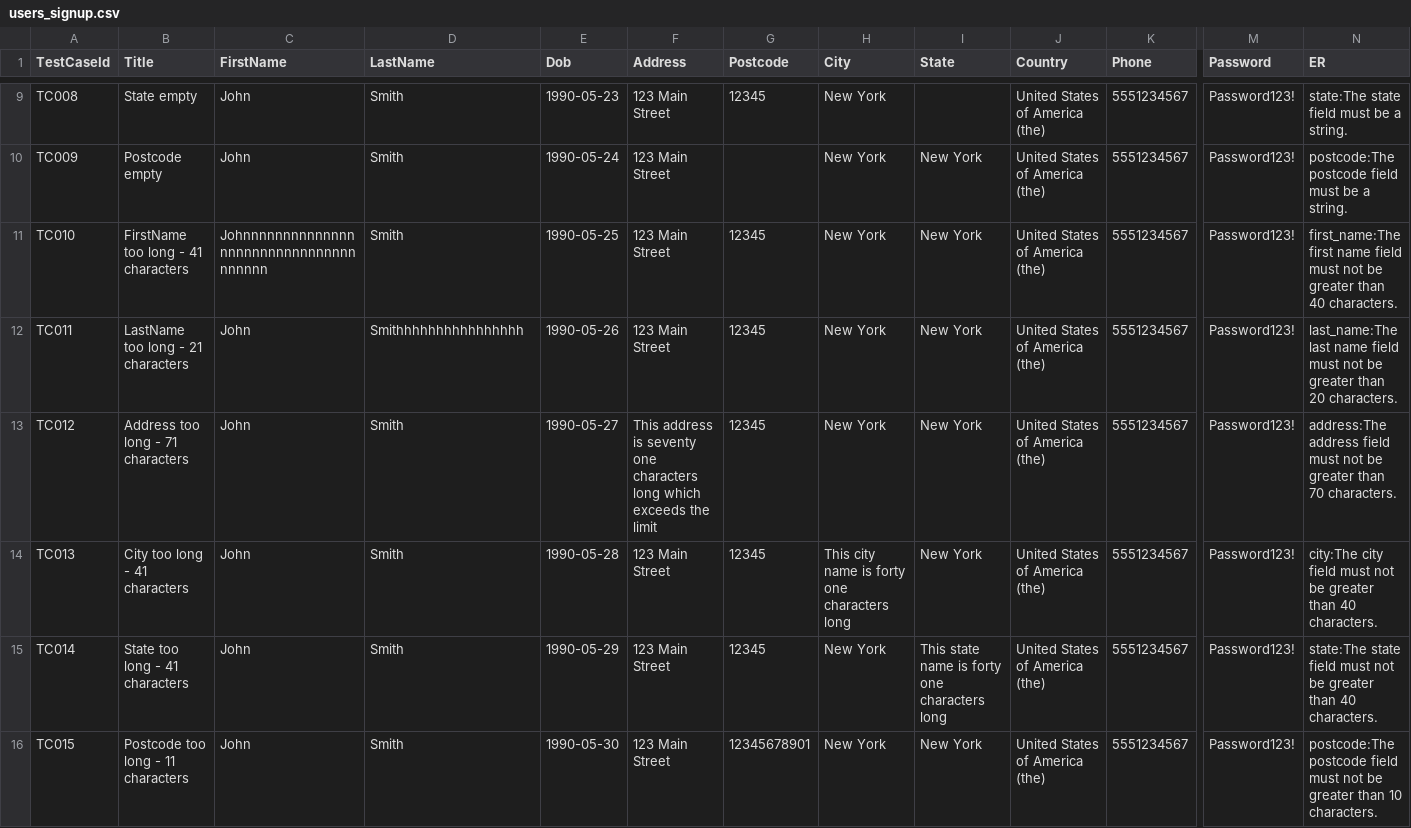
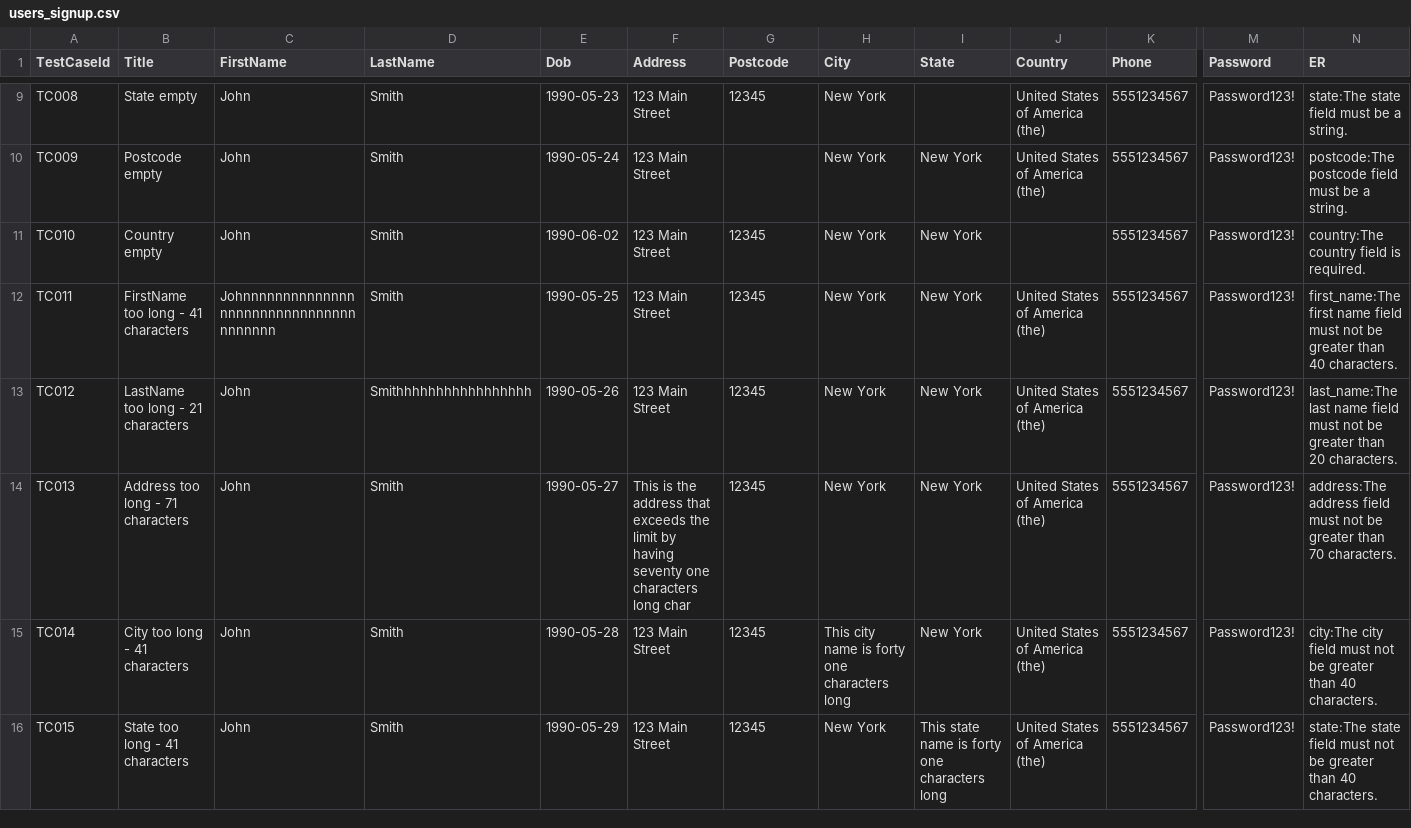
Before and after one commit to Mysterio824/TestingProject, a CSV file: postman/users_signup.csv, drawn as a sheet; only a part is shown, gaps mark what is left out; the diff covers the shown part only; the diff names each change by its address in the sheet, - before the commit and + after, or states it on an @@ line.

```diff
--- a/postman/users_signup.csv
+++ b/postman/users_signup.csv
-B11 (Title): FirstName too long - 41 characters
+B11 (Title): Country empty
-C11 (FirstName): Johnnnnnnnnnnnnnnnnnnnnnnnnnnnnnnnnnnnnn
+C11 (FirstName): John
-E11 (Dob): 1990-05-25
+E11 (Dob): 1990-06-02
-J11 (Country): United States of America (the)
+J11 (Country): (empty)
-N11 (ER): first_name:The first name field must not be greater than 40 characters.
+N11 (ER): country:The country field is required.
-B12 (Title): LastName too long - 21 characters
+B12 (Title): FirstName too long - 41 characters
-C12 (FirstName): John
+C12 (FirstName): Johnnnnnnnnnnnnnnnnnnnnnnnnnnnnnnnnnnnnnn
-D12 (LastName): Smithhhhhhhhhhhhhhhh
+D12 (LastName): Smith
-E12 (Dob): 1990-05-26
+E12 (Dob): 1990-05-25
-N12 (ER): last_name:The last name field must not be greater than 20 characters.
+N12 (ER): first_name:The first name field must not be greater than 40 characters.
-B13 (Title): Address too long - 71 characters
+B13 (Title): LastName too long - 21 characters
-D13 (LastName): Smith
+D13 (LastName): Smithhhhhhhhhhhhhhhhh
-E13 (Dob): 1990-05-27
+E13 (Dob): 1990-05-26
-F13 (Address): This address is seventy one characters long which exceeds the limit
+F13 (Address): 123 Main Street
-N13 (ER): address:The address field must not be greater than 70 characters.
+N13 (ER): last_name:The last name field must not be greater than 20 characters.
-B14 (Title): City too long - 41 characters
+B14 (Title): Address too long - 71 characters
-E14 (Dob): 1990-05-28
+E14 (Dob): 1990-05-27
-F14 (Address): 123 Main Street
+F14 (Address): This is the address that exceeds the limit by having seventy one characters long char
-H14 (City): This city name is forty one characters long
+H14 (City): New York
-N14 (ER): city:The city field must not be greater than 40 characters.
+N14 (ER): address:The address field must not be greater than 70 characters.
-B15 (Title): State too long - 41 characters
+B15 (Title): City too long - 41 characters
-E15 (Dob): 1990-05-29
+E15 (Dob): 1990-05-28
-H15 (City): New York
+H15 (City): This city name is forty one characters long
-I15 (State): This state name is forty one characters long
+I15 (State): New York
-N15 (ER): state:The state field must…
+N15 (ER): city:The city field must…
-B16 (Title): Postcode too long - 11 characters
+B16 (Title): State too long - 41 characters
-E16 (Dob): 1990-05-30
+E16 (Dob): 1990-05-29
-G16 (Postcode): 12345678901
+G16 (Postcode): 12345
-I16 (State): New York
+I16 (State): This state name is forty one characters long
-N16 (ER): postcode:The postcode field must not be greater than 10 characters.
+N16 (ER): state:The state field must not be greater than 40 characters.
```
Also changed, not shown: 1 added row and 35 edited cells elsewhere in this file, postman/products.csv, postman/users_login.csv, 2 other files.
